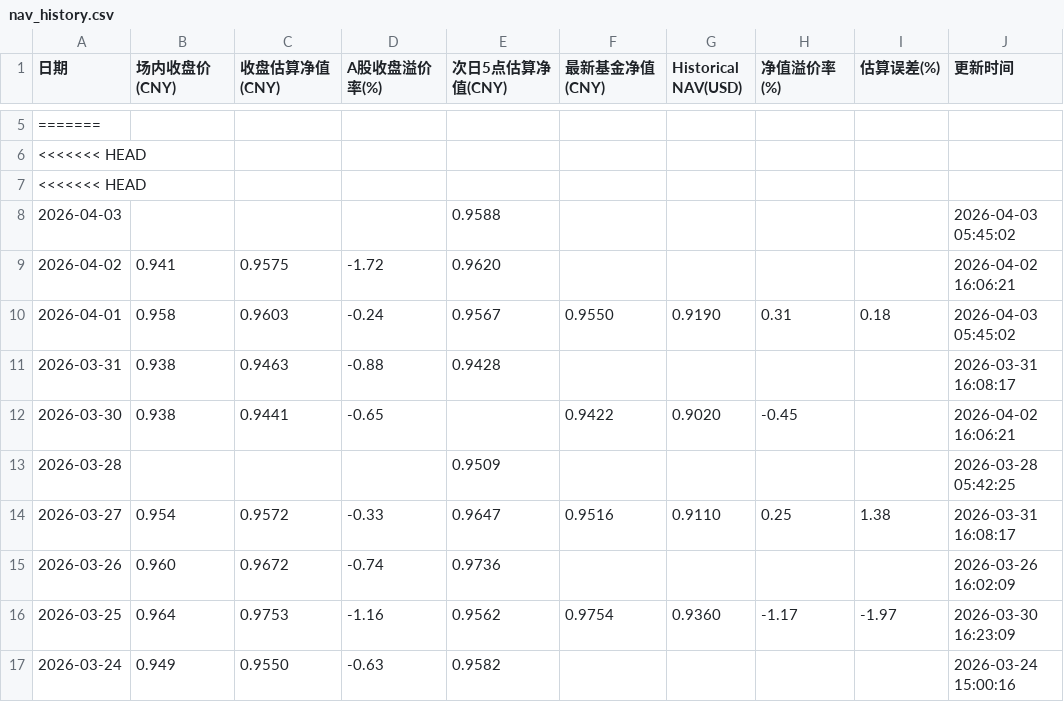
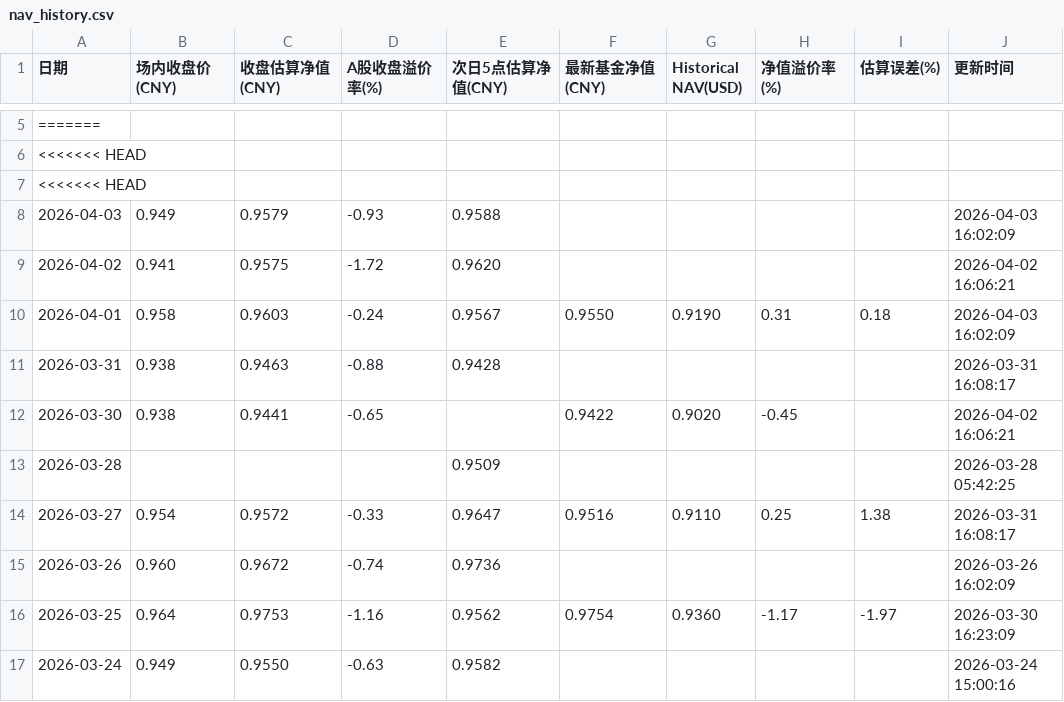
Before and after one commit to EternityPeng/IOPV, a CSV file: cache/520580/nav_history.csv, drawn as a sheet; only a part is shown, gaps mark what is left out.

```diff
--- a/cache/520580/nav_history.csv
+++ b/cache/520580/nav_history.csv
@@ -7,5 +7,5 @@
 <<<<<<< HEAD,,,,,,,,,
-2026-04-03,,,,0.9588,,,,,2026-04-03 05:45:02
+2026-04-03,0.949,0.9579,-0.93,0.9588,,,,,2026-04-03 16:02:09
 2026-04-02,0.941,0.9575,-1.72,0.9620,,,,,2026-04-02 16:06:21
-2026-04-01,0.958,0.9603,-0.24,0.9567,0.9550,0.9190,0.31,0.18,2026-04-03 05:45:02
+2026-04-01,0.958,0.9603,-0.24,0.9567,0.9550,0.9190,0.31,0.18,2026-04-03 16:02:09
 2026-03-31,0.938,0.9463,-0.88,0.9428,,,,,2026-03-31 16:08:17
```
Also changed, not shown: cache/159687/nav_history.csv, cache/513730/nav_history.csv, 1 other file.
